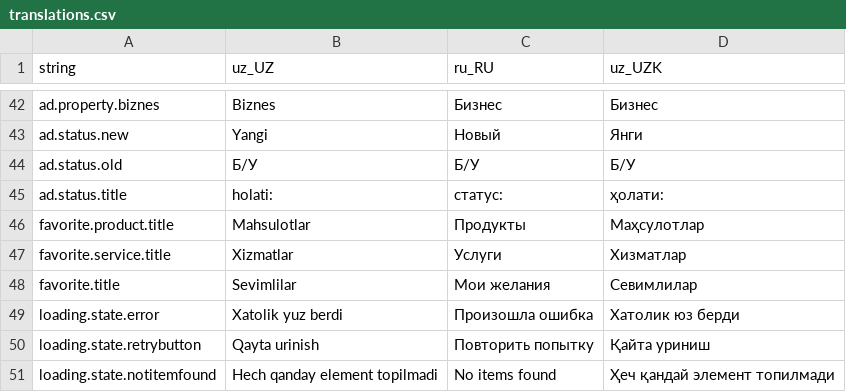
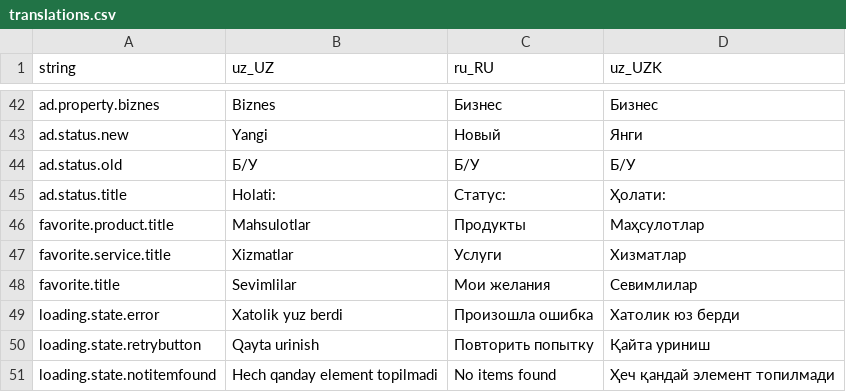
Before and after one commit to Hikmatullohprogramist/El-xizmati, a CSV file: assets/localization/translations.csv, drawn as a sheet; only a part is shown, gaps mark what is left out.

```diff
--- a/assets/localization/translations.csv
+++ b/assets/localization/translations.csv
@@ -44,3 +44,3 @@ ad.status.new,Yangi,Новый,Янги
 ad.status.old,Б/У,Б/У,Б/У
-ad.status.title,holati:,статус:,ҳолати:
+ad.status.title,Holati:,Cтатус:,Ҳолати:
 favorite.product.title,Mahsulotlar,Продукты,Маҳсулотлар
```
Also changed, not shown: 13 other files.
